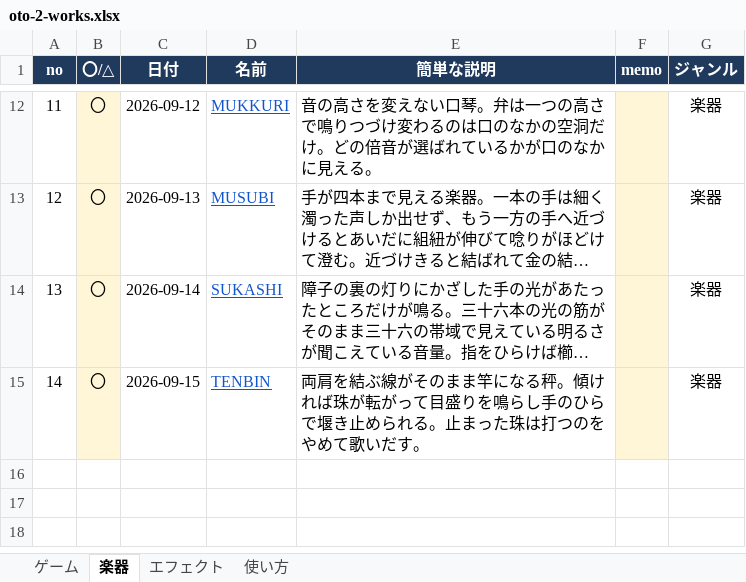
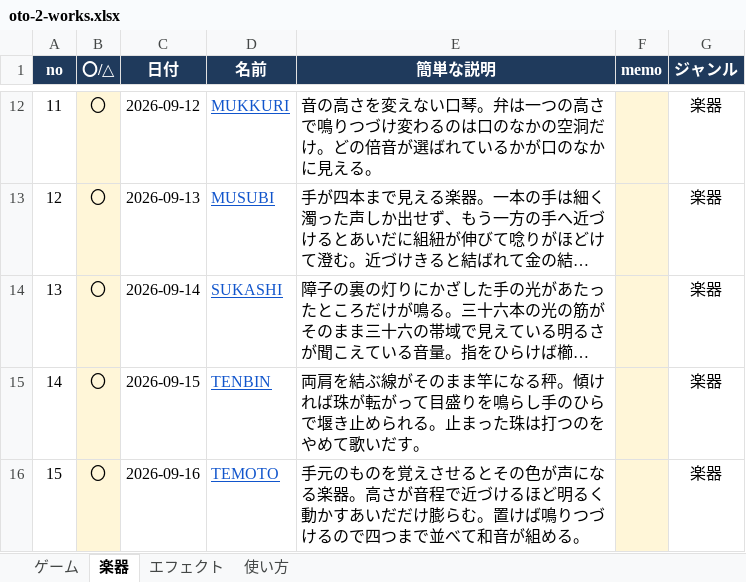
Before and after one commit to apaapaapaapaapa2006-source/oto-2, an Excel workbook: oto-2-works.xlsx, sheet 楽器, drawn as a sheet; only a part is shown, gaps mark what is left out; long unchanged cells end in …; values as stored, in another font and other column widths than the file's, no borders; the diff names each change by its address in the sheet, - before the commit and + after, or states it on an @@ line.

```diff
--- a/oto-2-works.xlsx (sheet 楽器)
+++ b/oto-2-works.xlsx (sheet 楽器)
+row 16: 15 | 〇 | 2026-09-16 | TEMOTO | 手元のものを覚えさせるとその色が声になる楽器。高さが音程で近づけるほど明るく動かすあいだだけ膨らむ。置けば鳴りつづけるので四つまで並べて和音が組める。 |  | 楽器
```
Also changed, not shown: sheet 使い方, sheet エフェクト, 1 other file.
